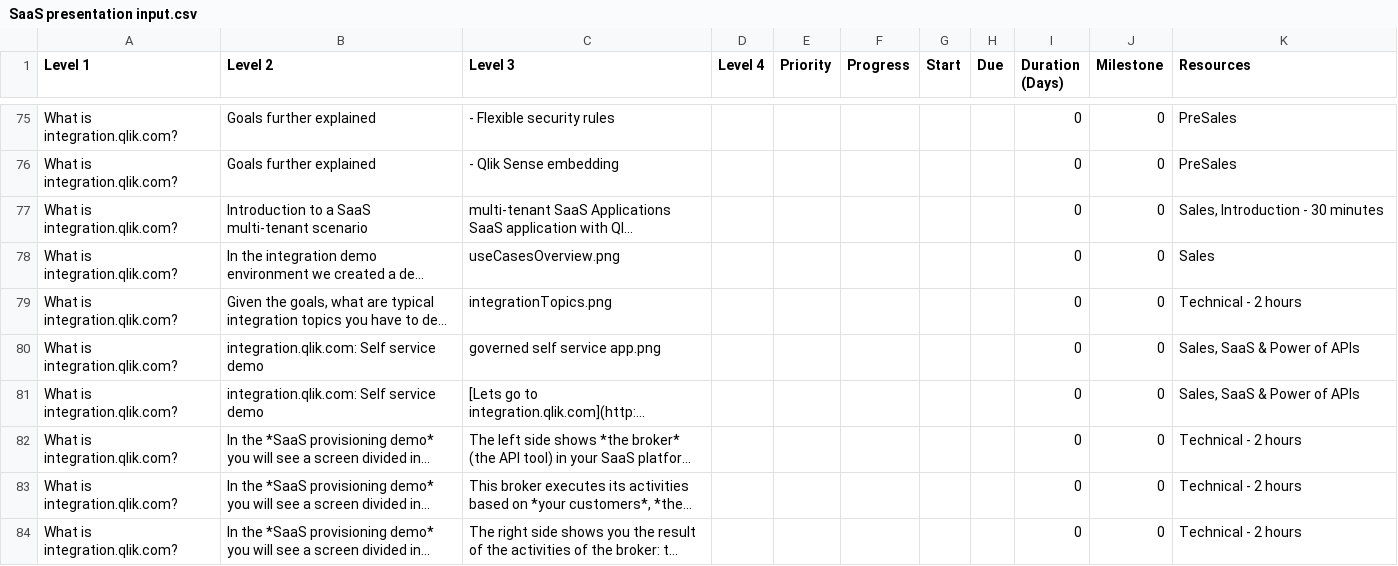
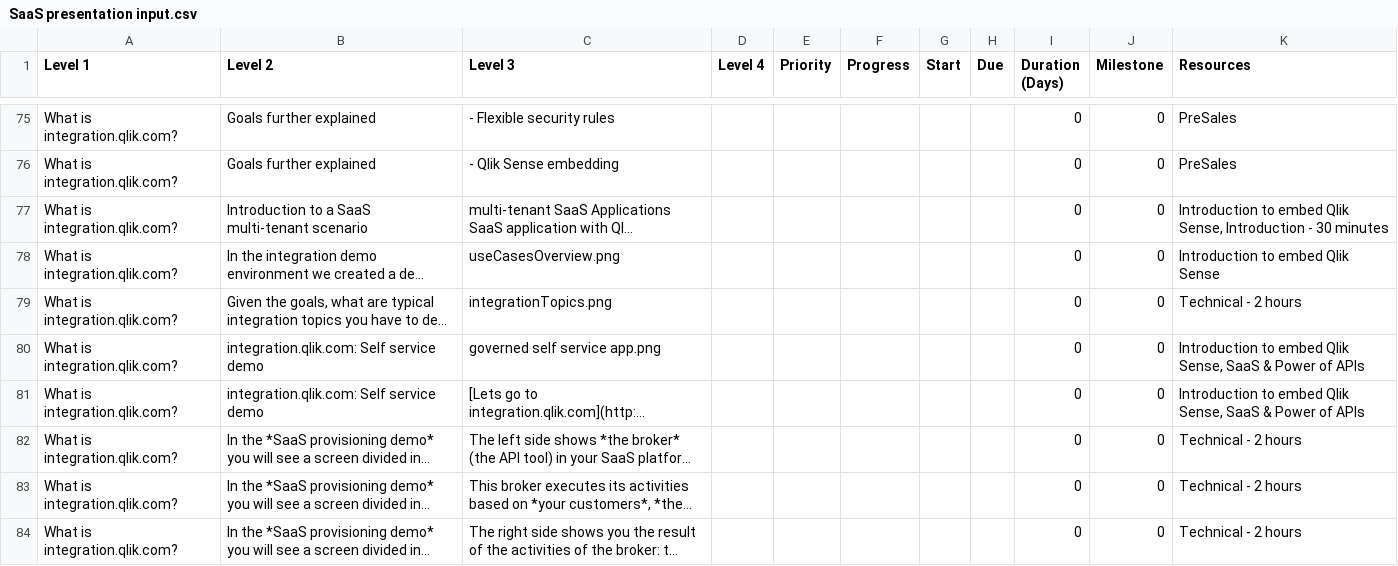
Before and after one commit to QHose/QRSMeteor, a CSV file: Sense Demo materials/SaaS presentation input.csv, drawn as a sheet; only a part is shown, gaps mark what is left out; long unchanged cells end in …; the diff covers the shown part only; the diff names each change by its address in the sheet, - before the commit and + after, or states it on an @@ line.

```diff
--- a/Sense Demo materials/SaaS presentation input.csv
+++ b/Sense Demo materials/SaaS presentation input.csv
-K77 (Resources): Sales, Introduction -…
+K77 (Resources): Introduction to embed Qlik Sense, Introduction -…
-K78 (Resources): Sales
+K78 (Resources): Introduction to embed Qlik Sense
-K80:K81 (Resources): Sales, SaaS & Power of APIs
+K80:K81 (Resources): Introduction to embed Qlik Sense, SaaS & Power of APIs
```
Also changed, not shown: 49 edited cells elsewhere in this file, 19 other files.
